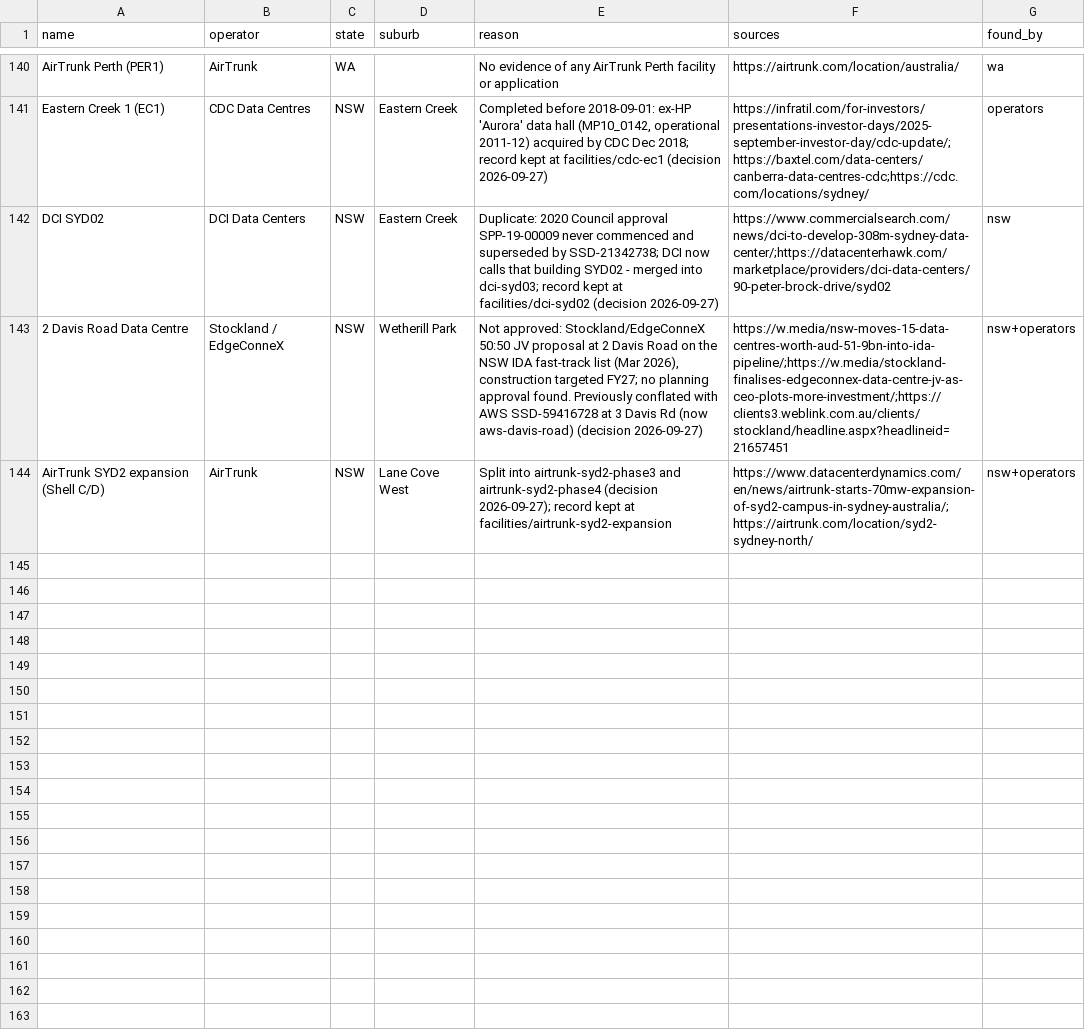
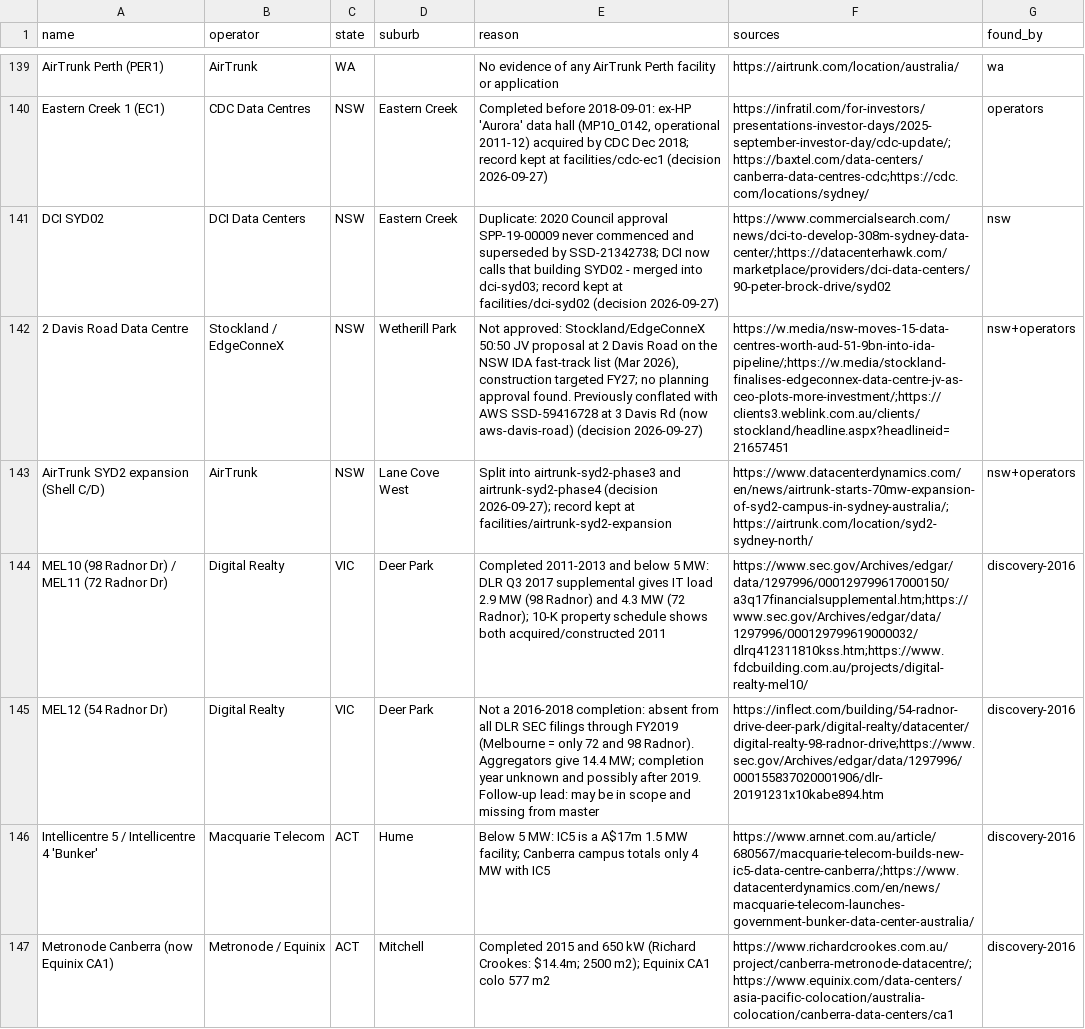
Before and after one commit to andrewlilley/au-datacentres, a CSV file: list/excluded.csv, drawn as a sheet; only a part is shown, gaps mark what is left out; the diff covers the shown part only; the diff names each change by its address in the sheet, - before the commit and + after, or states it on an @@ line.

```diff
--- a/list/excluded.csv
+++ b/list/excluded.csv
+row 144: MEL10 (98 Radnor Dr) / MEL11 (72 Radnor Dr) | Digital Realty | VIC | Deer Park | Completed 2011-2013 and below 5 MW: DLR Q3 2017 supplemental gives IT load 2.9 MW (98 Radnor) and 4.3 MW (72 Radnor); 10-K property schedule shows both acquired/constructed 2011 | https://www.sec.gov/Archives/edgar/data/1297996/000129799617000150/a3q17financialsupplemental.htm;https://www.sec.gov/Archives/edgar/data/1297996/000129799619000032/dlrq412311810kss.htm;https://www.fdcbuilding.com.au/projects/digital-realty-mel10/ | discovery-2016
+row 145: MEL12 (54 Radnor Dr) | Digital Realty | VIC | Deer Park | Not a 2016-2018 completion: absent from all DLR SEC filings through FY2019 (Melbourne = only 72 and 98 Radnor). Aggregators give 14.4 MW; completion year unknown and possibly after 2019. Follow-up lead: may be in scope and missing from master | https://inflect.com/building/54-radnor-drive-deer-park/digital-realty/datacenter/digital-realty-98-radnor-drive;https://www.sec.gov/Archives/edgar/data/1297996/000155837020001906/dlr-20191231x10kabe894.htm | discovery-2016
+row 146: Intellicentre 5 / Intellicentre 4 'Bunker' | Macquarie Telecom | ACT | Hume | Below 5 MW: IC5 is a A$17m 1.5 MW facility; Canberra campus totals only 4 MW with IC5 | https://www.arnnet.com.au/article/680567/macquarie-telecom-builds-new-ic5-data-centre-canberra/;https://www.datacenterdynamics.com/en/news/macquarie-telecom-launches-government-bunker-data-center-australia/ | discovery-2016
+row 147: Metronode Canberra (now Equinix CA1) | Metronode / Equinix | ACT | Mitchell | Completed 2015 and 650 kW (Richard Crookes: $14.4m; 2500 m2); Equinix CA1 colo 577 m2 | https://www.richardcrookes.com.au/project/canberra-metronode-datacentre/;https://www.equinix.com/data-centers/asia-pacific-colocation/australia-colocation/canberra-data-centers/ca1 | discovery-2016
```
Also changed, not shown: 3 added rows, 1 removed row and 3 edited cells elsewhere in this file, list/collection_log.csv, list/master.csv, 7 other files.
